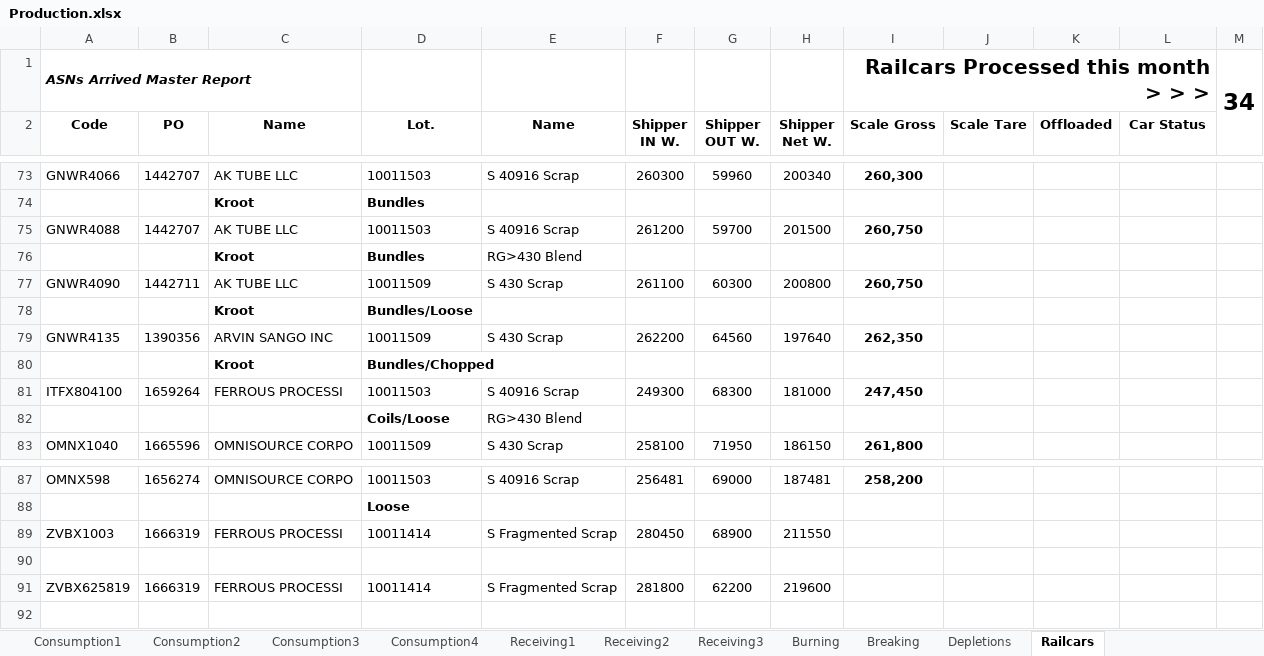
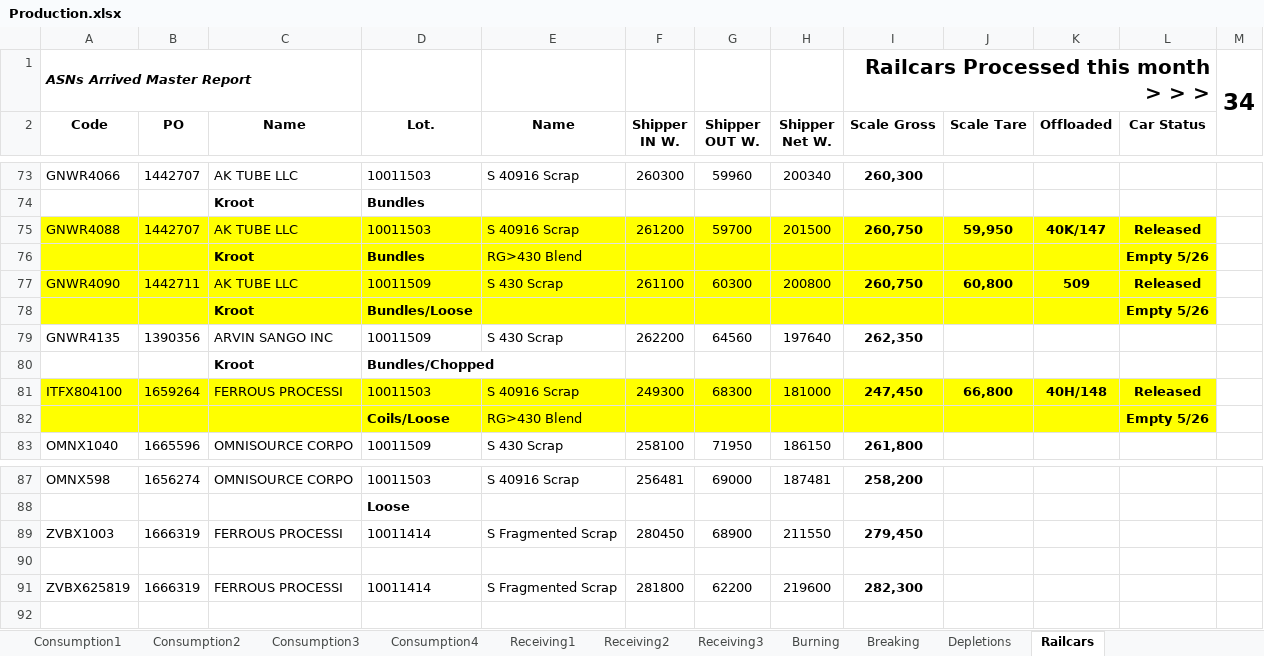
Before and after one commit to Harsco36Map/Yardmap, an Excel workbook: Production.xlsx, sheet Railcars, drawn as a sheet; only a part is shown, gaps mark what is left out; values as stored, in another font and other column widths than the file's, no borders; the diff names each change by its address in the sheet, - before the commit and + after, or states it on an @@ line.

Commit message:
Add files via upload

```diff
--- a/Production.xlsx (sheet Railcars)
+++ b/Production.xlsx (sheet Railcars)
-A75:L78 fill: none
+A75:L78 fill: #FFFF00
-J75 (Scale Tare): (empty)
+J75 (Scale Tare): 59,950
-K75 (Offloaded): (empty)
+K75 (Offloaded): 40K/147
-L75 (Car Status): (empty)
+L75 (Car Status): Released
-L76 (Car Status): (empty)
+L76 (Car Status): Empty 5/26
-J77 (Scale Tare): (empty)
+J77 (Scale Tare): 60,800
-K77 (Offloaded): (empty)
+K77 (Offloaded): 509
-L77 (Car Status): (empty)
+L77 (Car Status): Released
-L78 (Car Status): (empty)
+L78 (Car Status): Empty 5/26
-A81:L82 fill: none
+A81:L82 fill: #FFFF00
-J81 (Scale Tare): (empty)
+J81 (Scale Tare): 66,800
-K81 (Offloaded): (empty)
+K81 (Offloaded): 40H/148
-L81 (Car Status): (empty)
+L81 (Car Status): Released
-L82 (Car Status): (empty)
+L82 (Car Status): Empty 5/26
-I89 (Scale Gross): (empty)
+I89 (Scale Gross): 279,450
-I91 (Scale Gross): (empty)
+I91 (Scale Gross): 282,300
```
